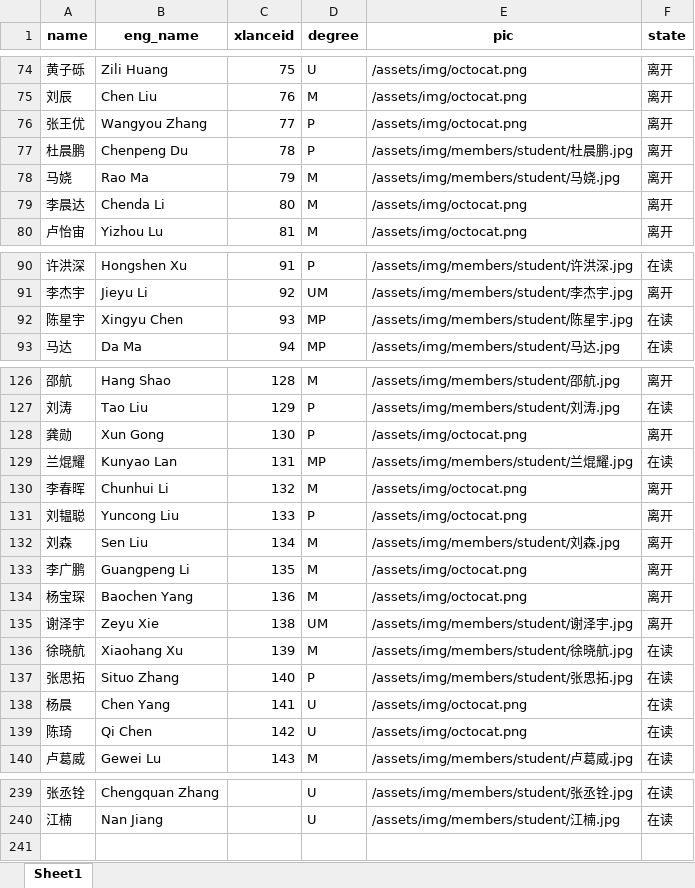
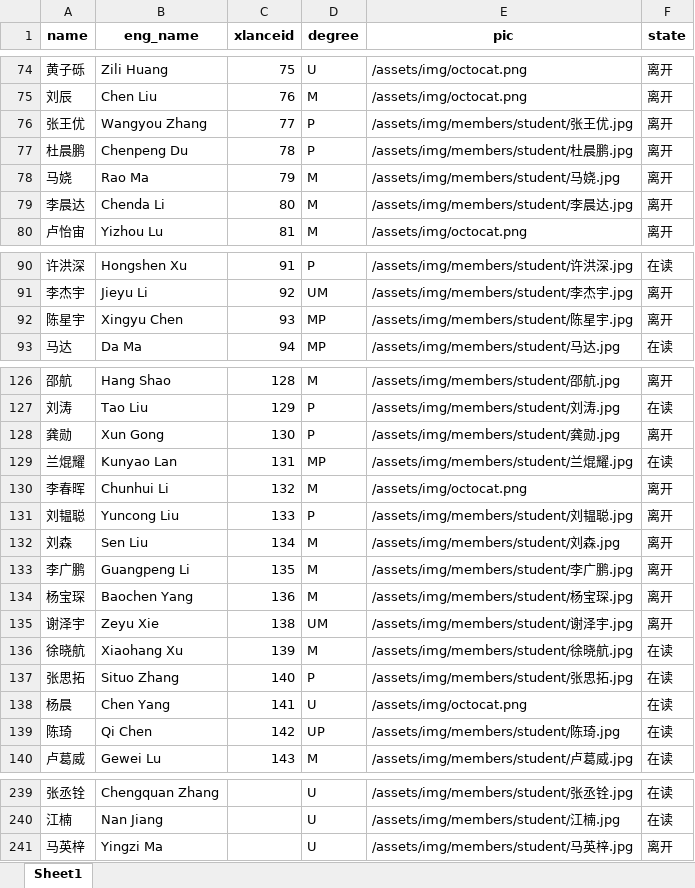
Before and after one commit to X-LANCE/x-lance.github.io, an Excel workbook: process_avatar/final.xlsx, sheet Sheet1, drawn as a sheet; only a part is shown, gaps mark what is left out; values as stored, in another font and other column widths than the file's, no borders; the diff covers the shown part only; the diff names each change by its address in the sheet, - before the commit and + after, or states it on an @@ line.

Commit message:
update avatars

```diff
--- a/process_avatar/final.xlsx (sheet Sheet1)
+++ b/process_avatar/final.xlsx (sheet Sheet1)
-E76 (pic): /assets/img/octocat.png
+E76 (pic): /assets/img/members/student/张王优.jpg
-E79 (pic): /assets/img/octocat.png
+E79 (pic): /assets/img/members/student/李晨达.jpg
-F92 (state): 在读
+F92 (state): 离开
-E128 (pic): /assets/img/octocat.png
+E128 (pic): /assets/img/members/student/龚勋.jpg
-E131 (pic): /assets/img/octocat.png
+E131 (pic): /assets/img/members/student/刘韫聪.jpg
-E133 (pic): /assets/img/octocat.png
+E133 (pic): /assets/img/members/student/李广鹏.jpg
-E134 (pic): /assets/img/octocat.png
+E134 (pic): /assets/img/members/student/杨宝琛.jpg
-D139 (degree): U
+D139 (degree): UP
-E139 (pic): /assets/img/octocat.png
+E139 (pic): /assets/img/members/student/陈琦.jpg
+row 241: 马英梓 | Yingzi Ma |  | U | /assets/img/members/student/马英梓.jpg | 离开
```
Also changed, not shown: 4 edited cells elsewhere in this sheet, 14 other files.
